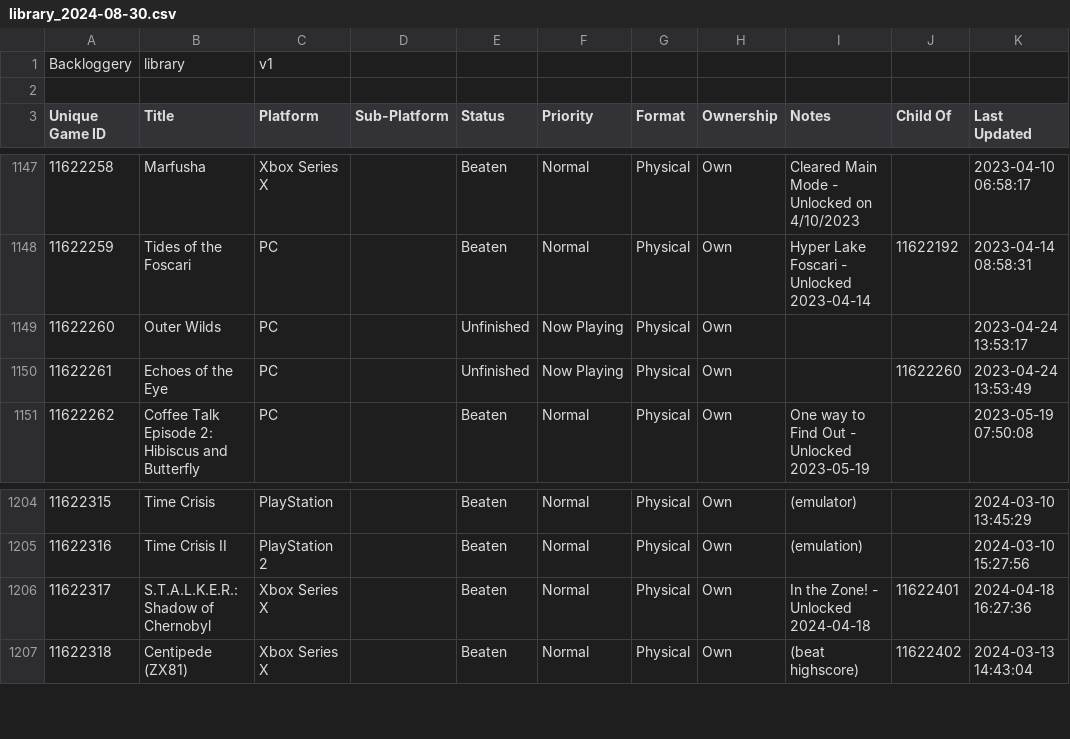
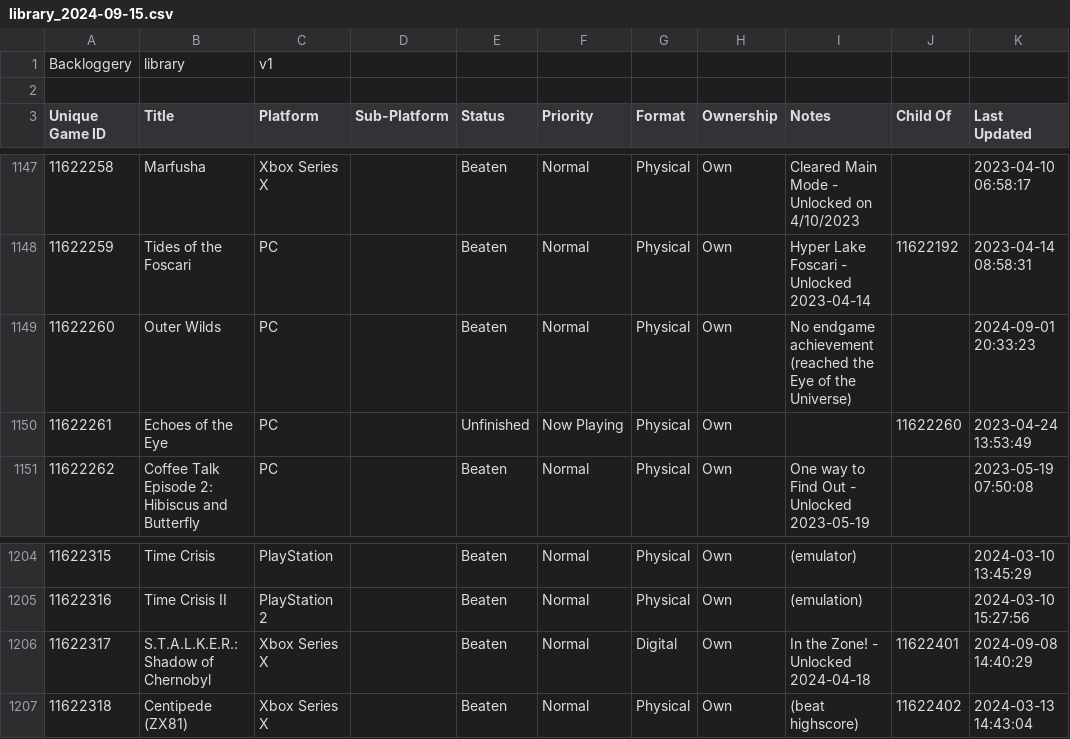
Before and after one commit to maq777/BackloggeryParser, a CSV file: library_2024-09-15.csv (was library_2024-08-30.csv), drawn as a sheet; only a part is shown, gaps mark what is left out; the diff covers the shown part only.

```diff
--- a/library_2024-08-30.csv
+++ b/library_2024-09-15.csv
@@ -1148,3 +1148,3 @@ Backloggery,library,v1
 11622259,"Tides of the Foscari",PC,,Beaten,Normal,Physical,Own,"Hyper Lake Foscari - Unlocked 2023-04-14",11622192,"2023-04-14 08:58:31"
-11622260,"Outer Wilds",PC,,Unfinished,"Now Playing",Physical,Own,,,"2023-04-24 13:53:17"
+11622260,"Outer Wilds",PC,,Beaten,Normal,Physical,Own,"No endgame achievement (reached the Eye of the Universe)",,"2024-09-01 20:33:23"
 11622261,"Echoes of the Eye",PC,,Unfinished,"Now Playing",Physical,Own,,11622260,"2023-04-24 13:53:49"
@@ -1205,3 +1205,3 @@ Backloggery,library,v1
 11622316,"Time Crisis II","PlayStation 2",,Beaten,Normal,Physical,Own,(emulation),,"2024-03-10 15:27:56"
-11622317,"S.T.A.L.K.E.R.: Shadow of Chernobyl","Xbox Series X",,Beaten,Normal,Physical,Own,"In the Zone! - Unlocked 2024-04-18",11622401,"2024-04-18 16:27:36"
+11622317,"S.T.A.L.K.E.R.: Shadow of Chernobyl","Xbox Series X",,Beaten,Normal,Digital,Own,"In the Zone! - Unlocked 2024-04-18",11622401,"2024-09-08 14:40:29"
 11622318,"Centipede (ZX81)","Xbox Series X",,Beaten,Normal,Physical,Own,"(beat highscore)",11622402,"2024-03-13 14:43:04"
```
Also changed, not shown: 8 added rows, 2 removed rows and 26 edited cells elsewhere in this file, 1 other file.
